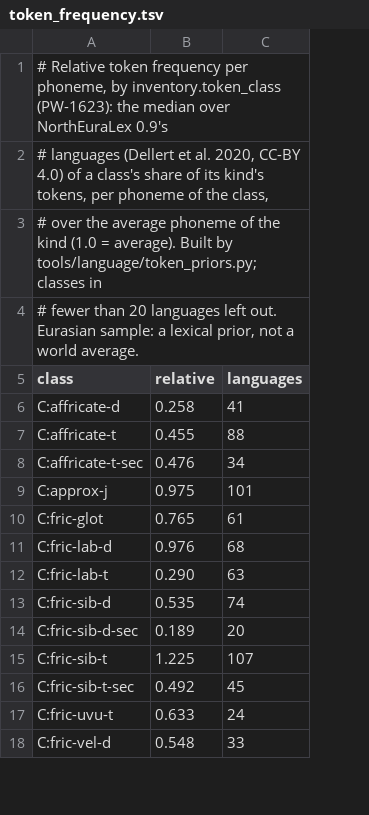
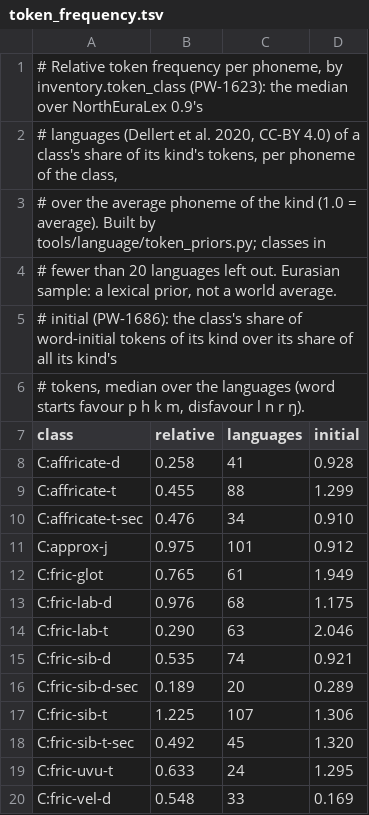
Before and after one commit to engma-linguistics/procedural-world-generation, a TSV file: planet/language/data/token_frequency.tsv, drawn as a sheet; only a part is shown; addresses are those after the commit; the diff names each change by its address in the sheet, - before the commit and + after, or states it on an @@ line.

```diff
--- a/planet/language/data/token_frequency.tsv
+++ b/planet/language/data/token_frequency.tsv
+column D (initial), rows 8-20: 0.928 | 1.299 | 0.910 | 0.912 | 1.949 | 1.175 | 2.046 | 0.921 | 0.289 | 1.306 | 1.320 | 1.295 | 0.169
+row 5: # initial (PW-1686): the class's share of word-initial tokens of its kind over its share of all its kind's
+row 6: # tokens, median over the languages (word starts favour p h k m, disfavour l n r ŋ).
```
Also changed, not shown: planet/language/data/sound_changes.tsv, 14 other files.
